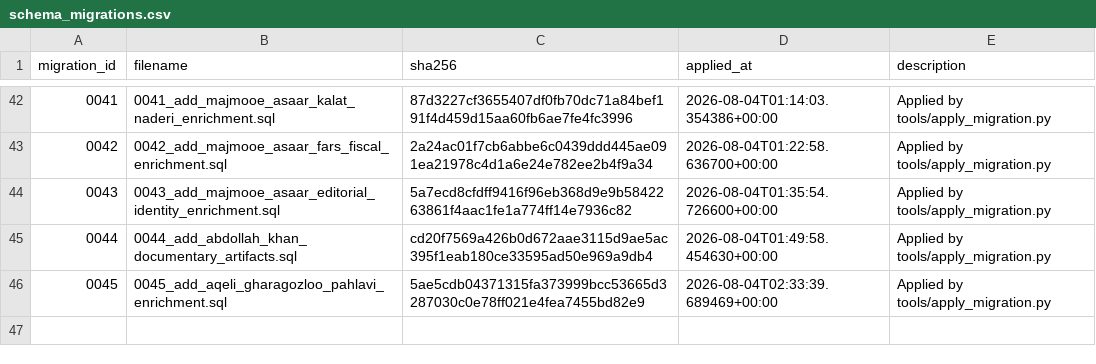
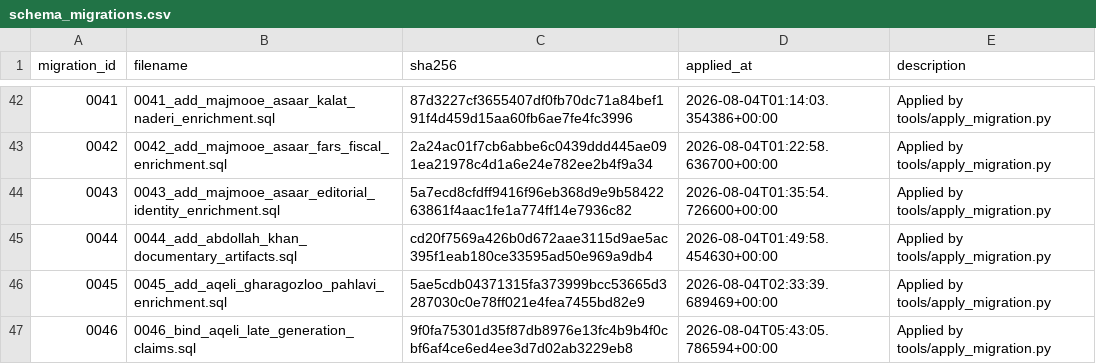
Before and after one commit to amirihoss-eng/Gharagozloo-Historical-Archive, a CSV file: Gharagozloo_Historical_Archive_v1_0_chapter3_complete/exports/schema_migrations.csv, drawn as a sheet; only a part is shown, gaps mark what is left out; the diff names each change by its address in the sheet, - before the commit and + after, or states it on an @@ line.

```diff
--- a/Gharagozloo_Historical_Archive_v1_0_chapter3_complete/exports/schema_migrations.csv
+++ b/Gharagozloo_Historical_Archive_v1_0_chapter3_complete/exports/schema_migrations.csv
+row 47: 0046 | 0046_bind_aqeli_late_generation_claims.sql | 9f0fa75301d35f87db8976e13fc4b9b4f0cbf6af4ce6ed4ee3d7d02ab3229eb8 | 2026-08-04T05:43:05.786594+00:00 | Applied by tools/apply_migration.py
```
Also changed, not shown: Gharagozloo_Historical_Archive_v1_0_chapter3_complete/exports/change_log.csv, Gharagozloo_Historical_Archive_v1_0_chapter3_complete/exports/claims.csv, 11 other files.
